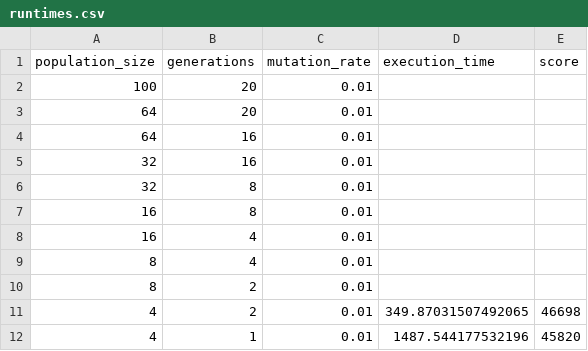
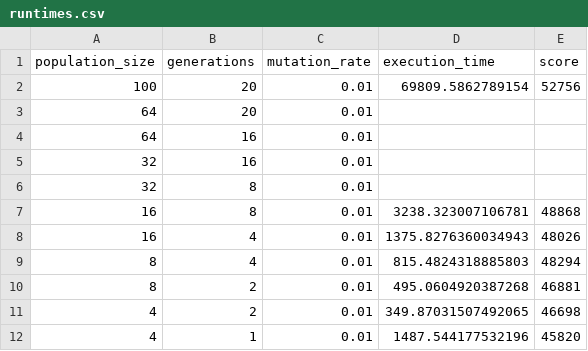
Before and after one commit to paul-reiners/graph-theory, a CSV file: data/runtimes.csv, drawn as a sheet.

```diff
--- a/data/runtimes.csv
+++ b/data/runtimes.csv
@@ -1,3 +1,3 @@
 population_size,generations,mutation_rate,execution_time,score
-100,20,0.01,
+100,20,0.01,69809.5862789154,52756
 64,20,0.01,
@@ -6,6 +6,6 @@ population_size,generations,mutation_rate,execution_time,score
 32,8,0.01,
-16,8,0.01,
-16,4,0.01,
-8,4,0.01,
-8,2,0.01,
+16,8,0.01,3238.323007106781,48868
+16,4,0.01,1375.8276360034943,48026
+8,4,0.01,815.4824318885803,48294
+8,2,0.01,495.0604920387268,46881
 4,2,0.01,349.87031507492065,46698
```
Also changed, not shown: 3 other files.
